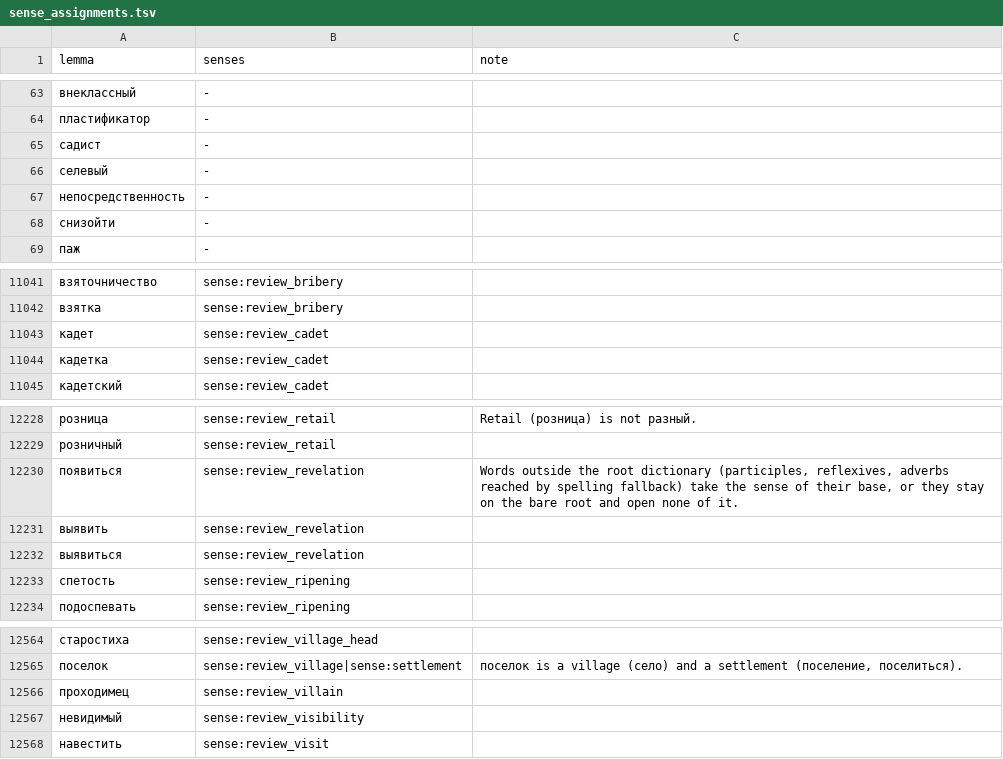
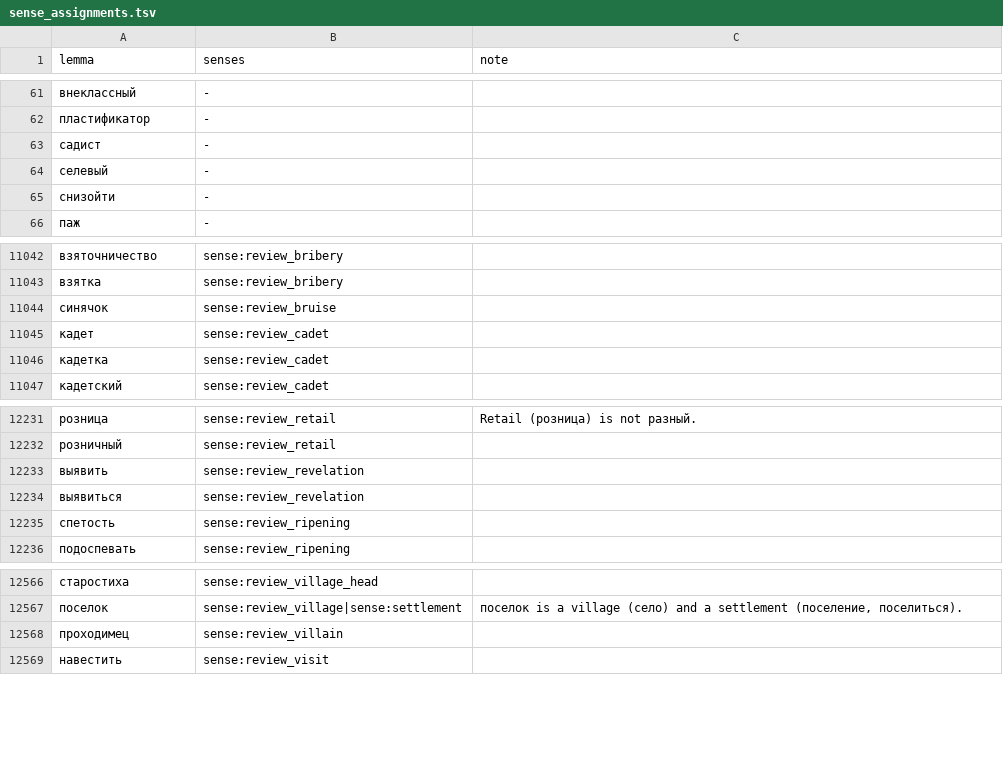
Before and after one commit to andrewgark/interoves_django, a TSV file: games/puzzles/censorly/lexical/data/sense_assignments.tsv, drawn as a sheet; only a part is shown, gaps mark what is left out; removed rows and columns are numbered as before the commit, all else as after; the diff covers the shown part only; the diff names each change by its address in the sheet, - before the commit and + after, or states it on an @@ line.

```diff
--- a/games/puzzles/censorly/lexical/data/sense_assignments.tsv
+++ b/games/puzzles/censorly/lexical/data/sense_assignments.tsv
-row 67: непосредственность | -
+row 11044: синячок | sense:review_bruise
-row 12230: появиться | sense:review_revelation | Words outside the root dictionary (participles, reflexives, adverbs reached by spelling fallback) take the sense of their base, or they stay on the bare root and open none of it.
-row 12567: невидимый | sense:review_visibility
```
Also changed, not shown: 6 added rows and 3 removed rows elsewhere in this file, 1 other file.
